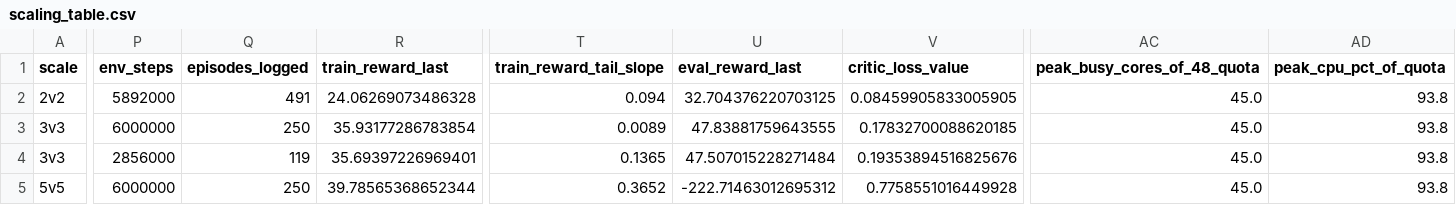
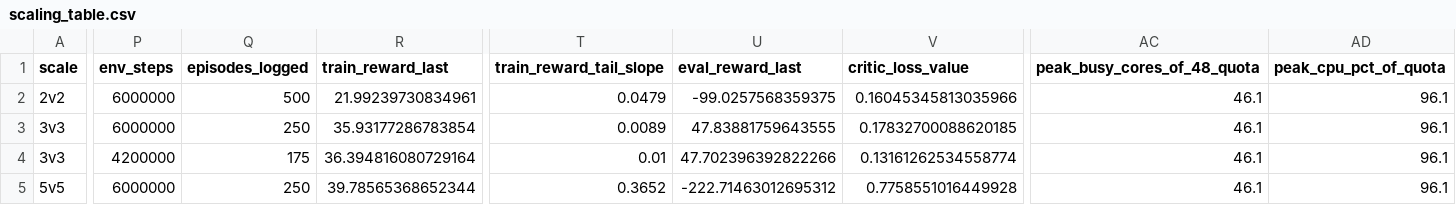
Before and after one commit to David-JayTao/SEU-SRTP, a CSV file: experiments/2026-10-07-08-formal6m/metrics/scaling_table.csv, drawn as a sheet; only a part is shown, gaps mark what is left out; the diff covers the shown part only; the diff names each change by its address in the sheet, - before the commit and + after, or states it on an @@ line.

```diff
--- a/experiments/2026-10-07-08-formal6m/metrics/scaling_table.csv
+++ b/experiments/2026-10-07-08-formal6m/metrics/scaling_table.csv
-P2 (env_steps): 5892000
+P2 (env_steps): 6000000
-Q2 (episodes_logged): 491
+Q2 (episodes_logged): 500
-R2 (train_reward_last): 24.06269073486328
+R2 (train_reward_last): 21.99239730834961
-T2 (train_reward_tail_slope): 0.094
+T2 (train_reward_tail_slope): 0.0479
-U2 (eval_reward_last): 32.704376220703125
+U2 (eval_reward_last): -99.0257568359375
-V2 (critic_loss_value): 0.08459905833005905
+V2 (critic_loss_value): 0.16045345813035966
-AC2:AC5 (peak_busy_cores_of_48_quota): 45.0
+AC2:AC5 (peak_busy_cores_of_48_quota): 46.1
-AD2:AD5 (peak_cpu_pct_of_quota): 93.8
+AD2:AD5 (peak_cpu_pct_of_quota): 96.1
-P4 (env_steps): 2856000
+P4 (env_steps): 4200000
-Q4 (episodes_logged): 119
+Q4 (episodes_logged): 175
-R4 (train_reward_last): 35.69397226969401
+R4 (train_reward_last): 36.394816080729164
-T4 (train_reward_tail_slope): 0.1365
+T4 (train_reward_tail_slope): 0.01
-U4 (eval_reward_last): 47.507015228271484
+U4 (eval_reward_last): 47.702396392822266
-V4 (critic_loss_value): 0.19353894516825676
+V4 (critic_loss_value): 0.13161262534558774
```
Also changed, not shown: 2 added rows and 41 edited cells elsewhere in this file, experiments/2026-10-07-08-formal6m/metrics/equal_sample.csv, experiments/2026-10-07-08-formal6m/metrics/equal_wallclock.csv, 45 other files.
